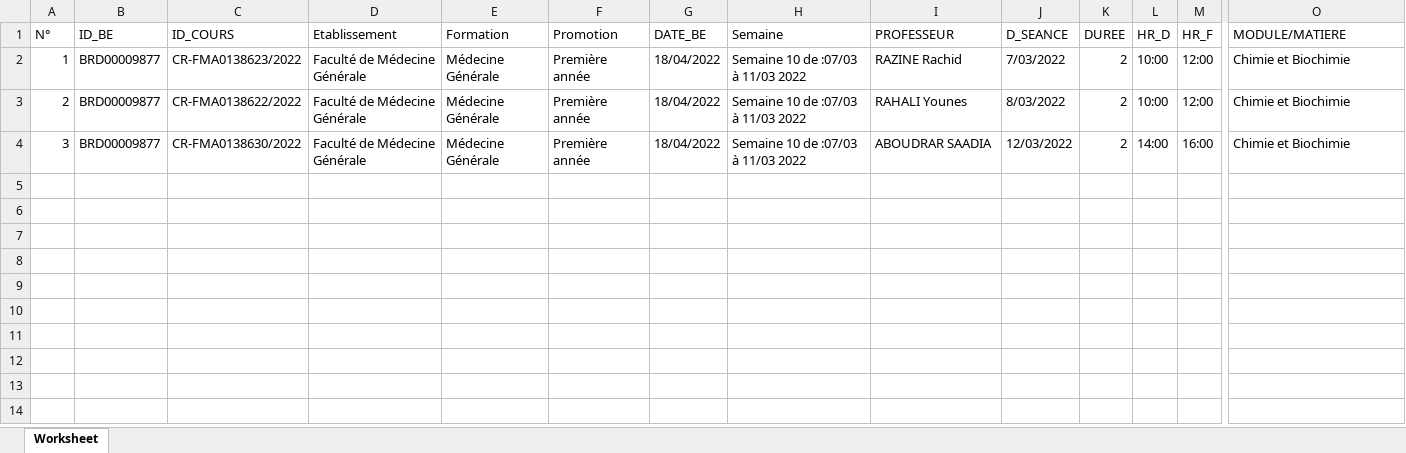
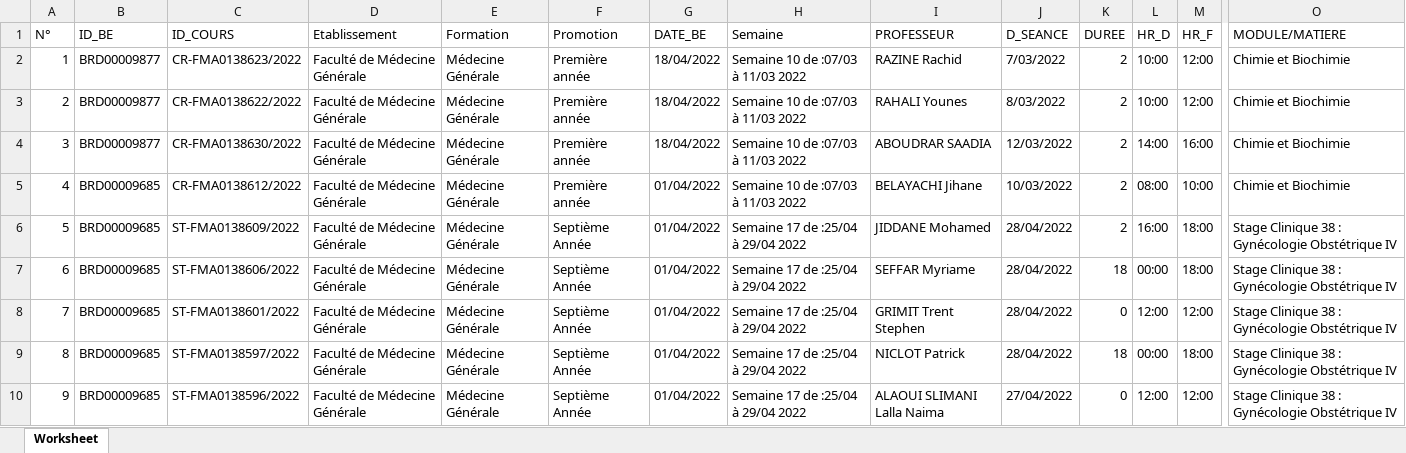
Before and after one commit to RafiQTaha/univ, an Excel workbook: public/uploads/honoraire/Report_2.xlsx, sheet Worksheet, drawn as a sheet; only a part is shown, gaps mark what is left out; values as stored, in another font and other column widths than the file's, no borders; rows hold the shown columns only; the diff covers the shown part only; the diff names each change by its address in the sheet, - before the commit and + after, or states it on an @@ line.

Commit message:
honoraire

```diff
--- a/public/uploads/honoraire/Report_2.xlsx (sheet Worksheet)
+++ b/public/uploads/honoraire/Report_2.xlsx (sheet Worksheet)
+row 5: 4 | BRD00009685 | CR-FMA0138612/2022 | Faculté de Médecine Générale | Médecine Générale | Première année | 01/04/2022 | Semaine 10 de :07/03 à 11/03 2022 | BELAYACHI Jihane | 10/03/2022 | 2 | 08:00 | 10:00 | Chimie et Biochimie
+row 6: 5 | BRD00009685 | ST-FMA0138609/2022 | Faculté de Médecine Générale | Médecine Générale | Septième Année | 01/04/2022 | Semaine 17 de :25/04 à 29/04 2022 | JIDDANE Mohamed | 28/04/2022 | 2 | 16:00 | 18:00 | Stage Clinique 38 : Gynécologie Obstétrique IV
+row 7: 6 | BRD00009685 | ST-FMA0138606/2022 | Faculté de Médecine Générale | Médecine Générale | Septième Année | 01/04/2022 | Semaine 17 de :25/04 à 29/04 2022 | SEFFAR Myriame | 28/04/2022 | 18 | 00:00 | 18:00 | Stage Clinique 38 : Gynécologie Obstétrique IV
+row 8: 7 | BRD00009685 | ST-FMA0138601/2022 | Faculté de Médecine Générale | Médecine Générale | Septième Année | 01/04/2022 | Semaine 17 de :25/04 à 29/04 2022 | GRIMIT Trent Stephen | 28/04/2022 | 0 | 12:00 | 12:00 | Stage Clinique 38 : Gynécologie Obstétrique IV
+row 9: 8 | BRD00009685 | ST-FMA0138597/2022 | Faculté de Médecine Générale | Médecine Générale | Septième Année | 01/04/2022 | Semaine 17 de :25/04 à 29/04 2022 | NICLOT Patrick | 28/04/2022 | 18 | 00:00 | 18:00 | Stage Clinique 38 : Gynécologie Obstétrique IV
+row 10: 9 | BRD00009685 | ST-FMA0138596/2022 | Faculté de Médecine Générale | Médecine Générale | Septième Année | 01/04/2022 | Semaine 17 de :25/04 à 29/04 2022 | ALAOUI SLIMANI Lalla Naima | 27/04/2022 | 0 | 12:00 | 12:00 | Stage Clinique 38 : Gynécologie Obstétrique IV
```
Also changed, not shown: 6 added rows elsewhere in this sheet, 35 other files.
